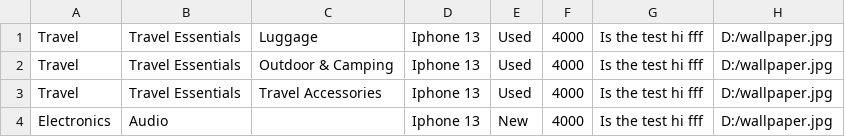
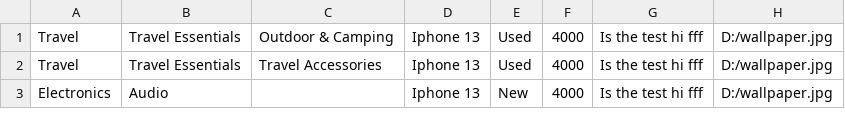
Before and after one commit to samakovuluk/honk, a CSV file: sample.csv, drawn as a sheet; only a part is shown; the diff names each change by its address in the sheet, - before the commit and + after, or states it on an @@ line.

```diff
--- a/sample.csv
+++ b/sample.csv
-row 1: Travel | Travel Essentials | Luggage | Iphone 13 | Used | 4000 | Is the test hi fff | D:/wallpaper.jpg
```
Also changed, not shown: 4 other files.
